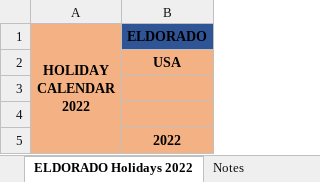
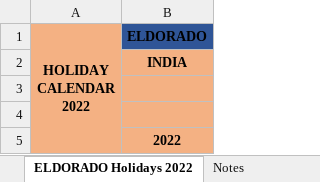
Before and after one commit to evkhub/Testrepo, an Excel workbook: csvfiles/Holiday Calendar 2022_V 1.4.xlsx, sheet ELDORADO Holidays 2022, drawn as a sheet; only a part is shown; values as stored, in another font and other column widths than the file's, no borders; charts and pictures not drawn; the diff names each change by its address in the sheet, - before the commit and + after, or states it on an @@ line.

Commit message:
changing USA to india

```diff
--- a/csvfiles/Holiday Calendar 2022_V 1.4.xlsx (sheet ELDORADO Holidays 2022)
+++ b/csvfiles/Holiday Calendar 2022_V 1.4.xlsx (sheet ELDORADO Holidays 2022)
-B2 (ELDORADO): USA
+B2 (ELDORADO): INDIA
```
